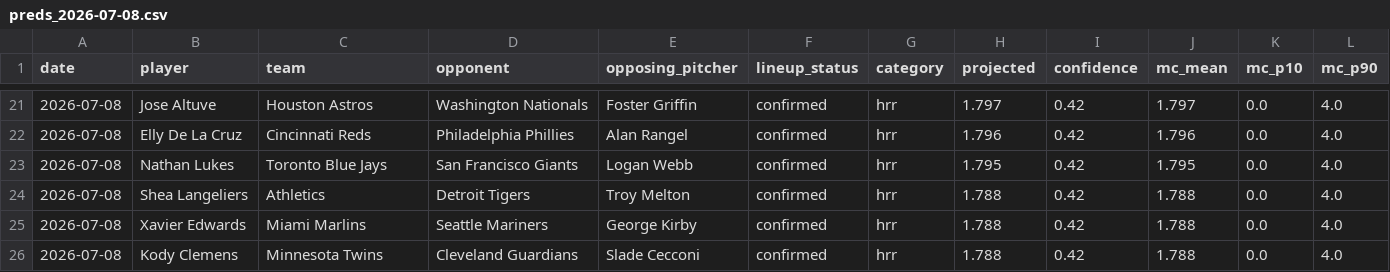
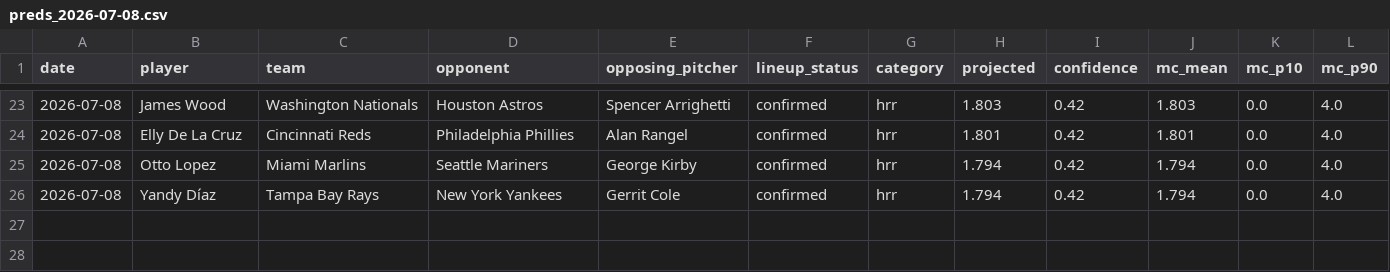
Before and after one commit to NickNicky19/baseball-predictor, a CSV file: data/predictions/preds_2026-07-08.csv, drawn as a sheet; only a part is shown, gaps mark what is left out; the diff covers the shown part only.

```diff
--- a/data/predictions/preds_2026-07-08.csv
+++ b/data/predictions/preds_2026-07-08.csv
@@ -21,6 +23,4 @@ date,player,team,opponent,opposing_pitcher,lineup_status,category,projected,conf
-2026-07-08,Jose Altuve,Houston Astros,Washington Nationals,Foster Griffin,confirmed,hrr,1.797,0.42,1.797,0.0,4.0
-2026-07-08,Elly De La Cruz,Cincinnati Reds,Philadelphia Phillies,Alan Rangel,confirmed,hrr,1.796,0.42,1.796,0.0,4.0
-2026-07-08,Nathan Lukes,Toronto Blue Jays,San Francisco Giants,Logan Webb,confirmed,hrr,1.795,0.42,1.795,0.0,4.0
-2026-07-08,Shea Langeliers,Athletics,Detroit Tigers,Troy Melton,confirmed,hrr,1.788,0.42,1.788,0.0,4.0
-2026-07-08,Xavier Edwards,Miami Marlins,Seattle Mariners,George Kirby,confirmed,hrr,1.788,0.42,1.788,0.0,4.0
-2026-07-08,Kody Clemens,Minnesota Twins,Cleveland Guardians,Slade Cecconi,confirmed,hrr,1.788,0.42,1.788,0.0,4.0
+2026-07-08,James Wood,Washington Nationals,Houston Astros,Spencer Arrighetti,confirmed,hrr,1.803,0.42,1.803,0.0,4.0
+2026-07-08,Elly De La Cruz,Cincinnati Reds,Philadelphia Phillies,Alan Rangel,confirmed,hrr,1.801,0.42,1.801,0.0,4.0
+2026-07-08,Otto Lopez,Miami Marlins,Seattle Mariners,George Kirby,confirmed,hrr,1.794,0.42,1.794,0.0,4.0
+2026-07-08,Yandy Díaz,Tampa Bay Rays,New York Yankees,Gerrit Cole,confirmed,hrr,1.794,0.42,1.794,0.0,4.0
```
Also changed, not shown: 5 added rows, 3 removed rows and 56 edited cells elsewhere in this file.
